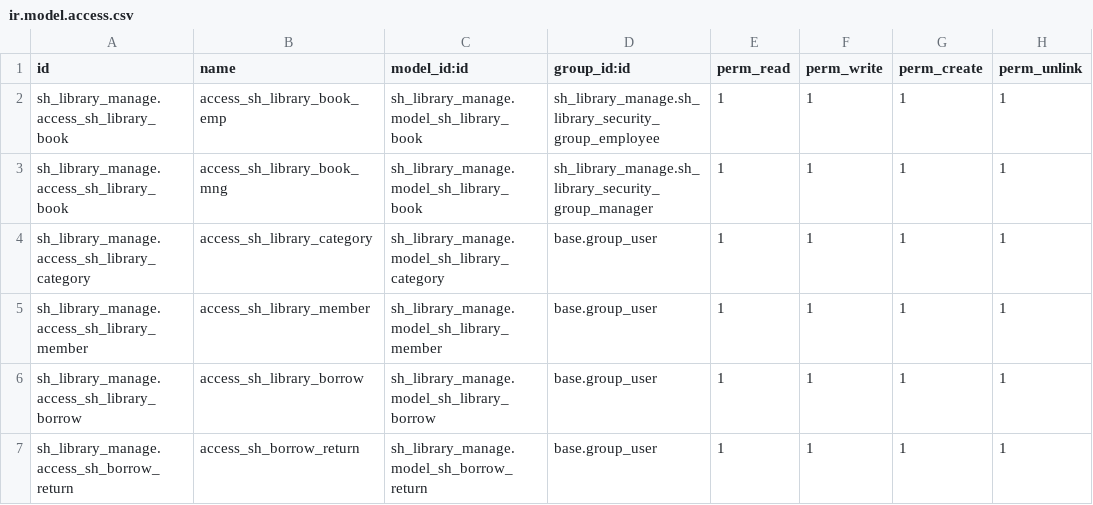
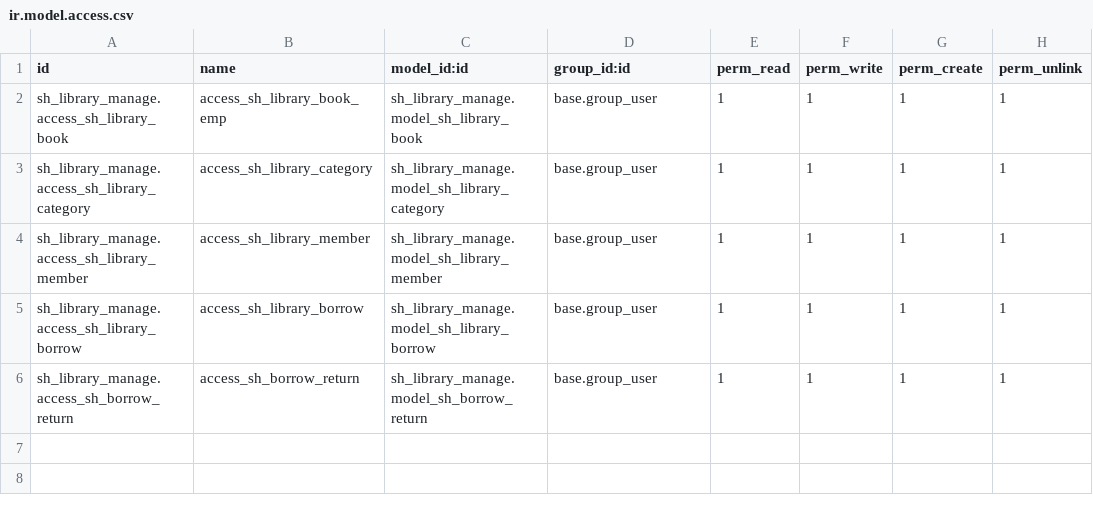
Before and after one commit to Gaurav-softhealer/Gaurav-Training, a CSV file: sh_library_manage/security/ir.model.access.csv, drawn as a sheet.

```diff
--- a/sh_library_manage/security/ir.model.access.csv
+++ b/sh_library_manage/security/ir.model.access.csv
@@ -1,4 +1,3 @@
 id,name,model_id:id,group_id:id,perm_read,perm_write,perm_create,perm_unlink
-sh_library_manage.access_sh_library_book,access_sh_library_book_emp,sh_library_manage.model_sh_library_book,sh_library_manage.sh_library_security_group_employee,1,1,1,1
-sh_library_manage.access_sh_library_book,access_sh_library_book_mng,sh_library_manage.model_sh_library_book,sh_library_manage.sh_library_security_group_manager,1,1,1,1
+sh_library_manage.access_sh_library_book,access_sh_library_book_emp,sh_library_manage.model_sh_library_book,base.group_user,1,1,1,1
 sh_library_manage.access_sh_library_category,access_sh_library_category,sh_library_manage.model_sh_library_category,base.group_user,1,1,1,1
```
Also changed, not shown: sh_timesheet_manage/Security/ir.model.access.csv, 3 other files.
